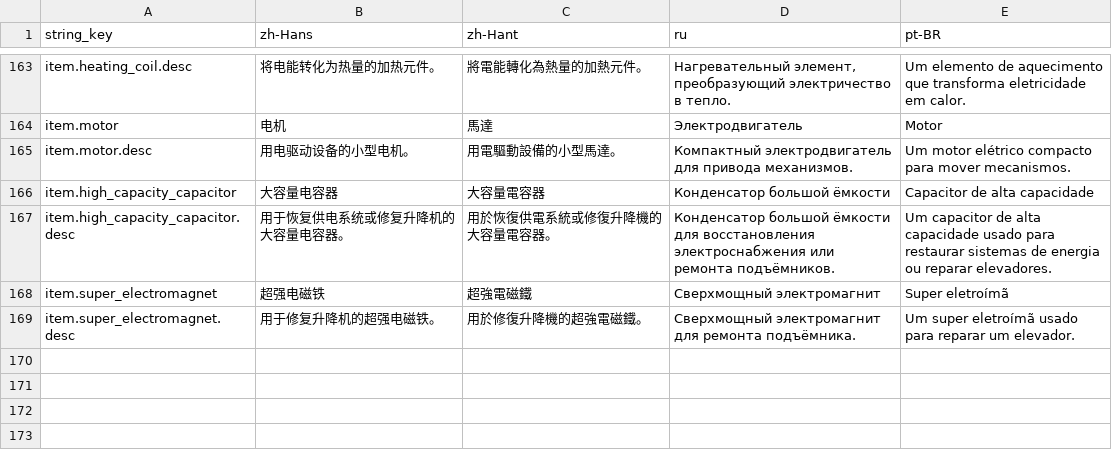
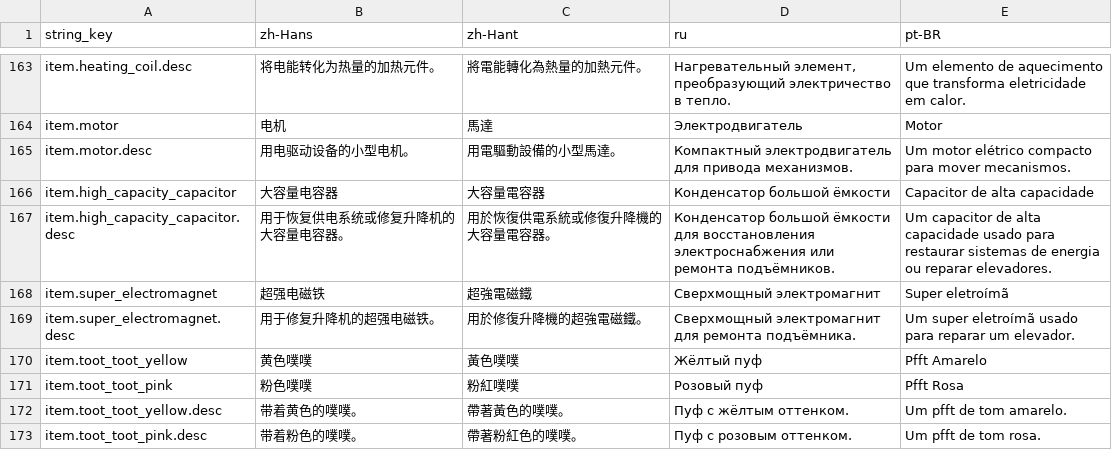
Before and after one commit to octopus7/extraction_shooter, a CSV file: TunaSweeper/Content/Data/Translations/ItemNameStrings.csv, drawn as a sheet; only a part is shown, gaps mark what is left out.

Commit message:
Add colored puff items and inline quest reward icons

```diff
--- a/TunaSweeper/Content/Data/Translations/ItemNameStrings.csv
+++ b/TunaSweeper/Content/Data/Translations/ItemNameStrings.csv
@@ -169 +169,5 @@ item.super_electromagnet,超强电磁铁,超強電磁鐵,Сверхмощный
 item.super_electromagnet.desc,用于修复升降机的超强电磁铁。,用於修復升降機的超強電磁鐵。,Сверхмощный электромагнит для ремонта подъёмника.,Um super eletroímã usado para reparar um elevador.
+item.toot_toot_yellow,黄色噗噗,黃色噗噗,Жёлтый пуф,Pfft Amarelo
+item.toot_toot_pink,粉色噗噗,粉紅噗噗,Розовый пуф,Pfft Rosa
+item.toot_toot_yellow.desc,带着黄色的噗噗。,帶著黃色的噗噗。,Пуф с жёлтым оттенком.,Um pfft de tom amarelo.
+item.toot_toot_pink.desc,带着粉色的噗噗。,帶著粉紅色的噗噗。,Пуф с розовым оттенком.,Um pfft de tom rosa.
```
Also changed, not shown: TunaSweeper/Content/Data/ItemNameStrings.csv, TunaSweeper/Content/Data/QuestTextStrings.csv, 8 other files.
